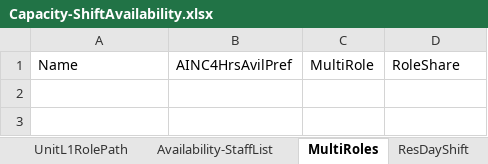
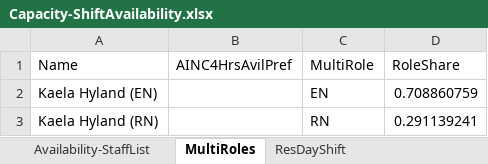
Before and after one commit to CENTRIEffortManagement/ResidentialCare, an Excel workbook: CLIENT/DATExx-Whiddon/UNITS/TE/2. Calculations/Capacity-ShiftAvailability.xlsx, sheet MultiRoles, drawn as a sheet; values as stored, in another font and other column widths than the file's, no borders; table styles not drawn; the diff names each change by its address in the sheet, - before the commit and + after, or states it on an @@ line.

```diff
--- a/CLIENT/DATExx-Whiddon/UNITS/TE/2. Calculations/Capacity-ShiftAvailability.xlsx (sheet MultiRoles)
+++ b/CLIENT/DATExx-Whiddon/UNITS/TE/2. Calculations/Capacity-ShiftAvailability.xlsx (sheet MultiRoles)
+row 2: Kaela Hyland (EN) |  | EN | 0.708860759
+row 3: Kaela Hyland (RN) |  | RN | 0.291139241
```
Also changed, not shown: sheet ResDayShift, sheet Availability-StaffList, sheet UnitL1RolePath, other sheet tabs, CLIENT/DATExx-Whiddon/UNITS/BD/2. Calculations/Capacity-ShiftAvailability.xlsx, 4 other files.
